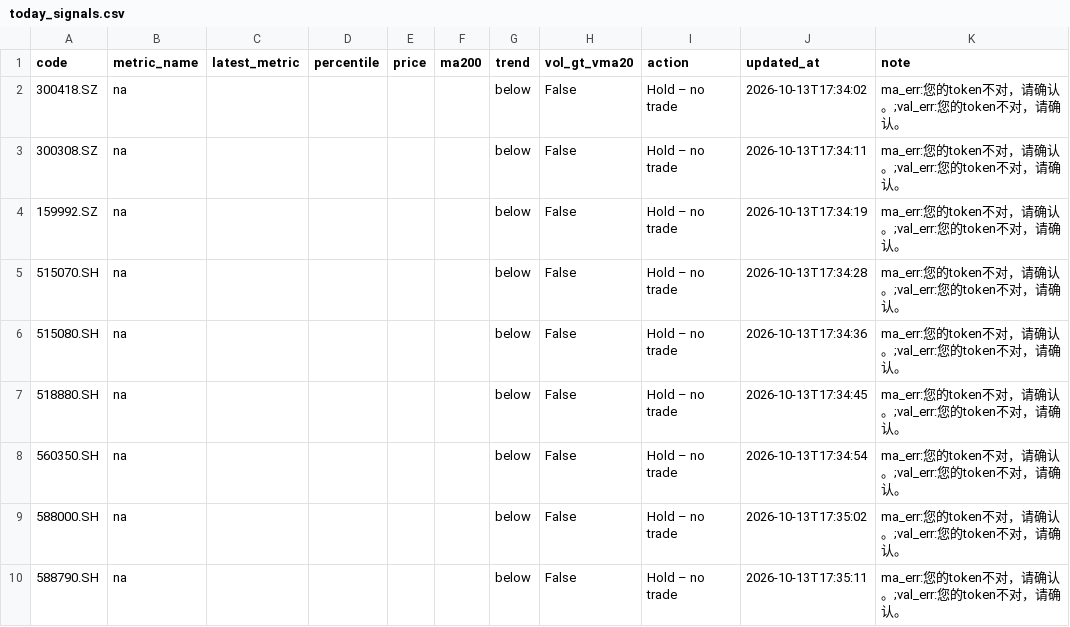
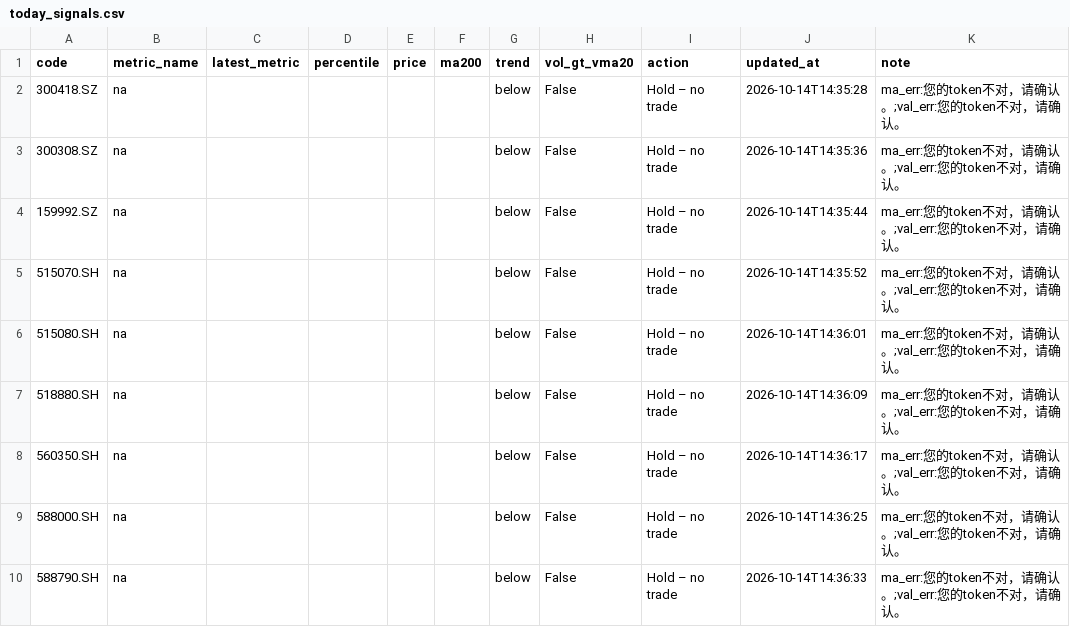
Before and after one commit to wangzjzz/valuation-pipeline, a CSV file: data/today_signals.csv, drawn as a sheet.

```diff
--- a/data/today_signals.csv
+++ b/data/today_signals.csv
@@ -1,10 +1,10 @@
 code,metric_name,latest_metric,percentile,price,ma200,trend,vol_gt_vma20,action,updated_at,note
-300418.SZ,na,,,,,below,False,Hold – no trade,2026-10-13T17:34:02,ma_err:您的token不对，请确认。;val_err:您的token不对，请确认。
-300308.SZ,na,,,,,below,False,Hold – no trade,2026-10-13T17:34:11,ma_err:您的token不对，请确认。;val_err:您的token不对，请确认。
-159992.SZ,na,,,,,below,False,Hold – no trade,2026-10-13T17:34:19,ma_err:您的token不对，请确认。;val_err:您的token不对，请确认。
-515070.SH,na,,,,,below,False,Hold – no trade,2026-10-13T17:34:28,ma_err:您的token不对，请确认。;val_err:您的token不对，请确认。
-515080.SH,na,,,,,below,False,Hold – no trade,2026-10-13T17:34:36,ma_err:您的token不对，请确认。;val_err:您的token不对，请确认。
-518880.SH,na,,,,,below,False,Hold – no trade,2026-10-13T17:34:45,ma_err:您的token不对，请确认。;val_err:您的token不对，请确认。
-560350.SH,na,,,,,below,False,Hold – no trade,2026-10-13T17:34:54,ma_err:您的token不对，请确认。;val_err:您的token不对，请确认。
-588000.SH,na,,,,,below,False,Hold – no trade,2026-10-13T17:35:02,ma_err:您的token不对，请确认。;val_err:您的token不对，请确认。
-588790.SH,na,,,,,below,False,Hold – no trade,2026-10-13T17:35:11,ma_err:您的token不对，请确认。;val_err:您的token不对，请确认。
+300418.SZ,na,,,,,below,False,Hold – no trade,2026-10-14T14:35:28,ma_err:您的token不对，请确认。;val_err:您的token不对，请确认。
+300308.SZ,na,,,,,below,False,Hold – no trade,2026-10-14T14:35:36,ma_err:您的token不对，请确认。;val_err:您的token不对，请确认。
+159992.SZ,na,,,,,below,False,Hold – no trade,2026-10-14T14:35:44,ma_err:您的token不对，请确认。;val_err:您的token不对，请确认。
+515070.SH,na,,,,,below,False,Hold – no trade,2026-10-14T14:35:52,ma_err:您的token不对，请确认。;val_err:您的token不对，请确认。
+515080.SH,na,,,,,below,False,Hold – no trade,2026-10-14T14:36:01,ma_err:您的token不对，请确认。;val_err:您的token不对，请确认。
+518880.SH,na,,,,,below,False,Hold – no trade,2026-10-14T14:36:09,ma_err:您的token不对，请确认。;val_err:您的token不对，请确认。
+560350.SH,na,,,,,below,False,Hold – no trade,2026-10-14T14:36:17,ma_err:您的token不对，请确认。;val_err:您的token不对，请确认。
+588000.SH,na,,,,,below,False,Hold – no trade,2026-10-14T14:36:25,ma_err:您的token不对，请确认。;val_err:您的token不对，请确认。
+588790.SH,na,,,,,below,False,Hold – no trade,2026-10-14T14:36:33,ma_err:您的token不对，请确认。;val_err:您的token不对，请确认。
```
